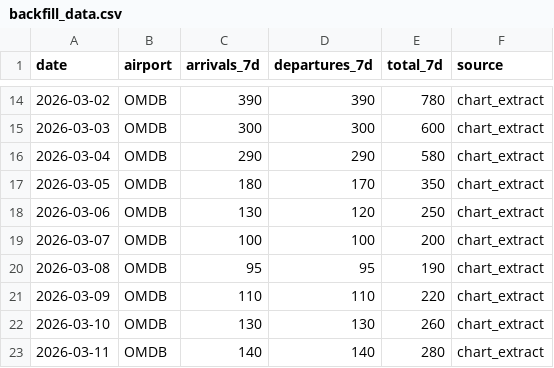
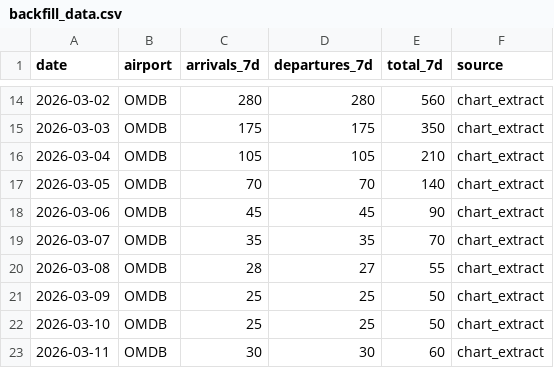
Before and after one commit to yiansof23/dashboard, a CSV file: uae-air-traffic/backfill_data.csv, drawn as a sheet; only a part is shown, gaps mark what is left out; the diff covers the shown part only.

Commit message:
🔧 Fix air traffic tracker: bridging logic, baselines, backfill data
- Fix compute_7d_totals() to bridge backfill→API via unified daily series
  (backfill 7d totals are divided by 7 to estimate daily, API dailies override)
- Recalibrate backfill to match API-calibrated baselines (DXB=850, AUH=150)
- Fix AUH backfill trajectory: pre-conflict ~150 7d, crash, strong recovery
- Fix DXB backfill: steeper post-conflict decline matching drone strike disruptions
- Auto-scale chart y-axes instead of hardcoded limits
- Add manual estimates for Mar 17-19 (API quota exhausted)
- Regenerate chart and merged data

```diff
--- a/uae-air-traffic/backfill_data.csv
+++ b/uae-air-traffic/backfill_data.csv
@@ -14,10 +14,10 @@ date,airport,arrivals_7d,departures_7d,total_7d,source
-2026-03-02,OMDB,390,390,780,chart_extract
-2026-03-03,OMDB,300,300,600,chart_extract
-2026-03-04,OMDB,290,290,580,chart_extract
-2026-03-05,OMDB,180,170,350,chart_extract
-2026-03-06,OMDB,130,120,250,chart_extract
-2026-03-07,OMDB,100,100,200,chart_extract
-2026-03-08,OMDB,95,95,190,chart_extract
-2026-03-09,OMDB,110,110,220,chart_extract
-2026-03-10,OMDB,130,130,260,chart_extract
-2026-03-11,OMDB,140,140,280,chart_extract
+2026-03-02,OMDB,280,280,560,chart_extract
+2026-03-03,OMDB,175,175,350,chart_extract
+2026-03-04,OMDB,105,105,210,chart_extract
+2026-03-05,OMDB,70,70,140,chart_extract
+2026-03-06,OMDB,45,45,90,chart_extract
+2026-03-07,OMDB,35,35,70,chart_extract
+2026-03-08,OMDB,28,27,55,chart_extract
+2026-03-09,OMDB,25,25,50,chart_extract
+2026-03-10,OMDB,25,25,50,chart_extract
+2026-03-11,OMDB,30,30,60,chart_extract
```
Also changed, not shown: 3 removed rows and 126 edited cells elsewhere in this file, uae-air-traffic/merged_7d.csv, 4 other files.
